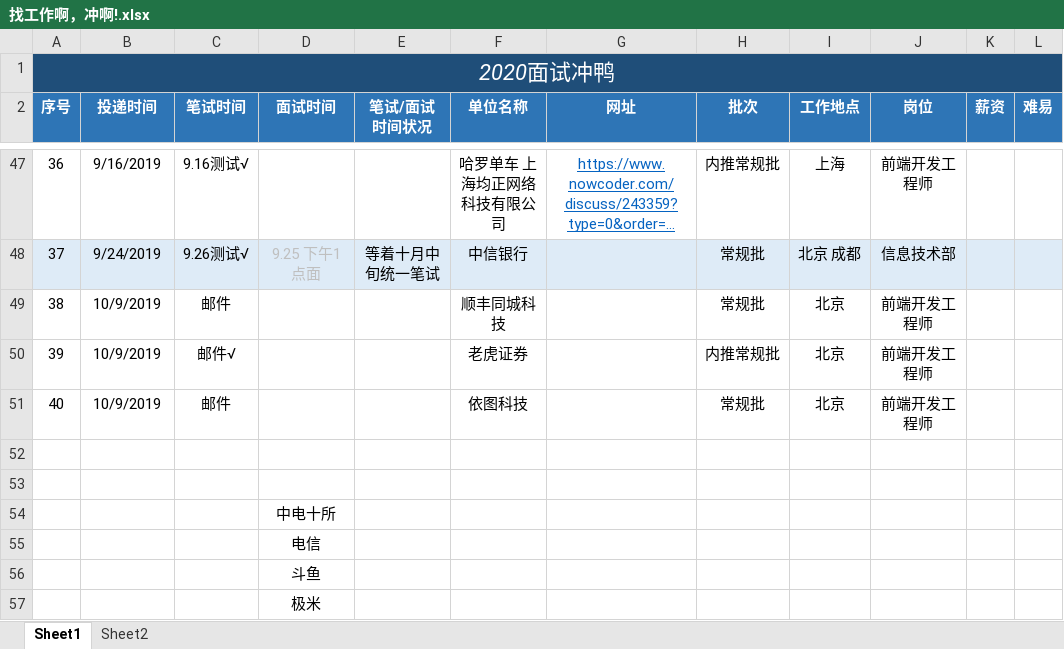
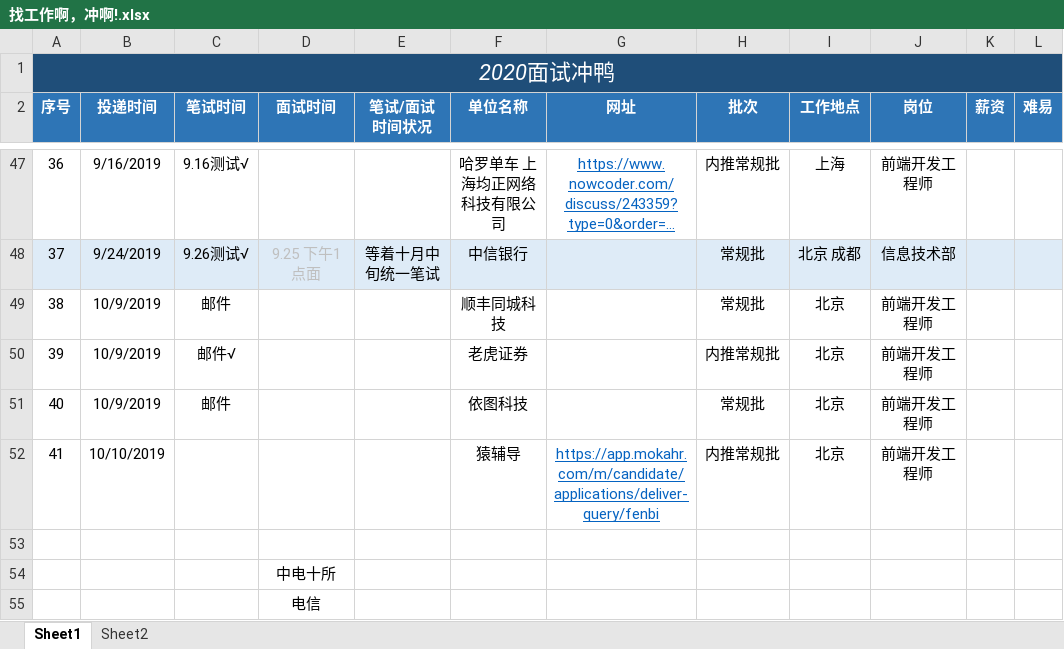
Before and after one commit to NorthwesternDirector/Font-end-learning, an Excel workbook: 找工作啊，冲啊!.xlsx, sheet Sheet1, drawn as a sheet; only a part is shown, gaps mark what is left out; the shorter side is filled out with more unchanged rows; long unchanged cells end in …; values as stored, in another font and other column widths than the file's, no borders; the diff names each change by its address in the sheet, - before the commit and + after, or states it on an @@ line.

```diff
--- a/找工作啊，冲啊!.xlsx (sheet Sheet1)
+++ b/找工作啊，冲啊!.xlsx (sheet Sheet1)
-row 52: (empty)
+row 52: 41 | 10/10/2019 |  |  |  | 猿辅导 | https://app.mokahr.com/m/candidate/applications/deliver-query/fenbi | 内推常规批 | 北京 | 前端开发工程师
```
Also changed, not shown: 2 other files.
